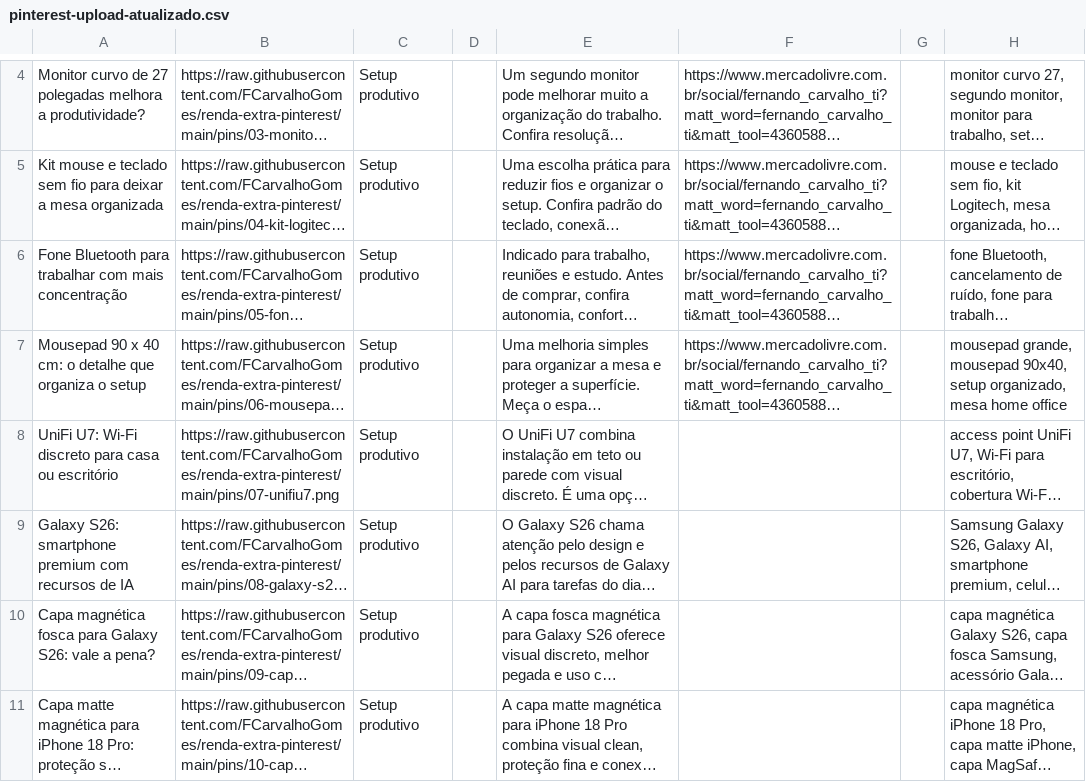
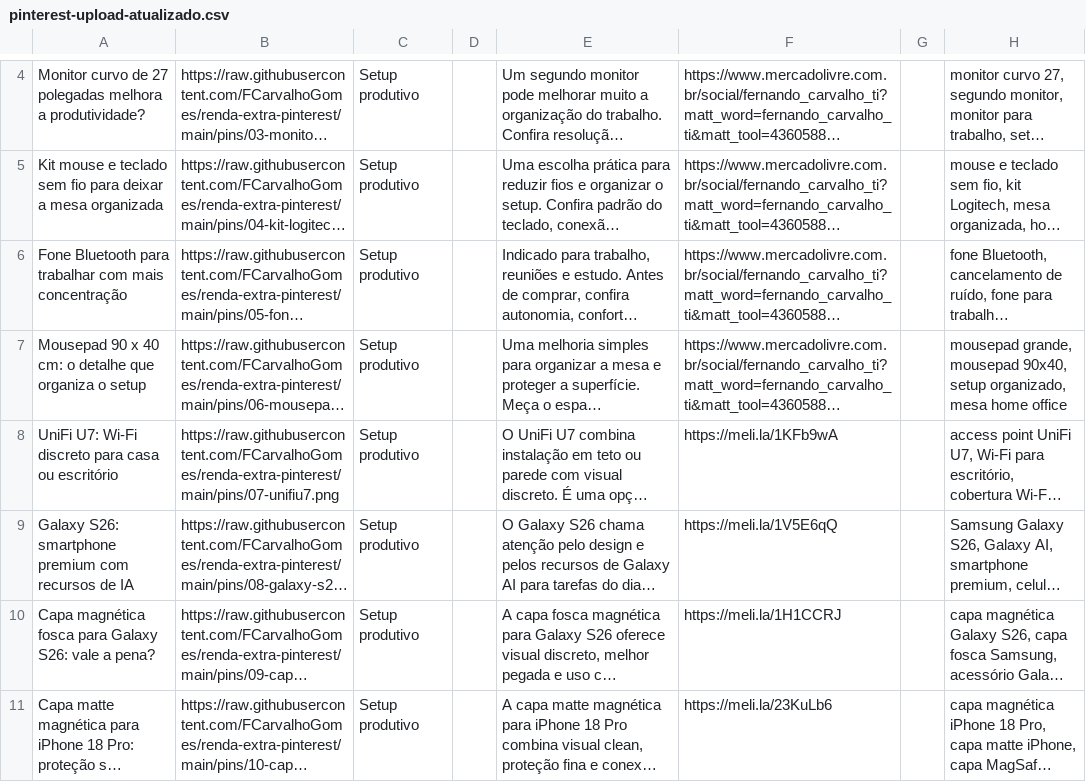
Before and after one commit to FCarvalhoGomes/renda-extra-pinterest, a CSV file: pinterest-upload-atualizado.csv, drawn as a sheet; only a part is shown, gaps mark what is left out; long unchanged cells end in …; the diff names each change by its address in the sheet, - before the commit and + after, or states it on an @@ line.

```diff
--- a/pinterest-upload-atualizado.csv
+++ b/pinterest-upload-atualizado.csv
-F8: (empty)
+F8: https://meli.la/1KFb9wA
-F9: (empty)
+F9: https://meli.la/1V5E6qQ
-F10: (empty)
+F10: https://meli.la/1H1CCRJ
-F11: (empty)
+F11: https://meli.la/23KuLb6
```
Also changed, not shown: 1 other file.
